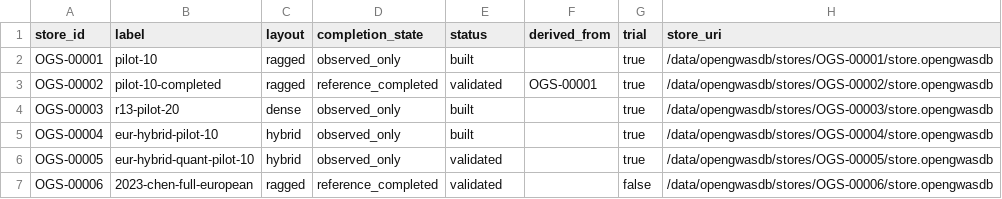
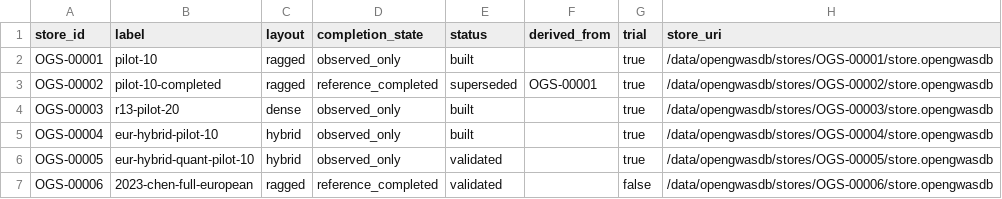
Before and after one commit to opengwas/opengwasdb-stores, a TSV file: stores.tsv, drawn as a sheet; only a part is shown; the diff names each change by its address in the sheet, - before the commit and + after, or states it on an @@ line.

```diff
--- a/stores.tsv
+++ b/stores.tsv
-E3 (status): validated
+E3 (status): superseded
```
Also changed, not shown: 12 other files.
